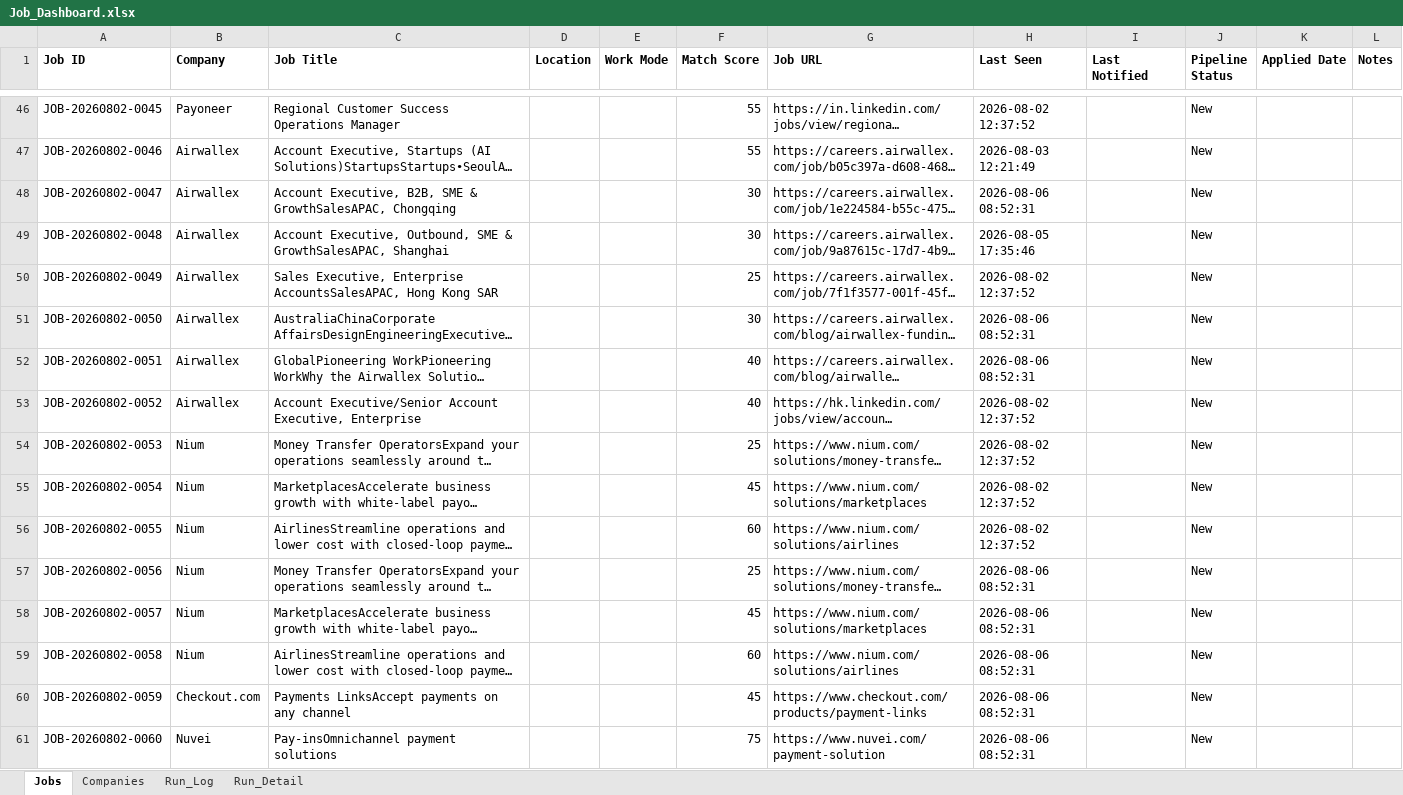
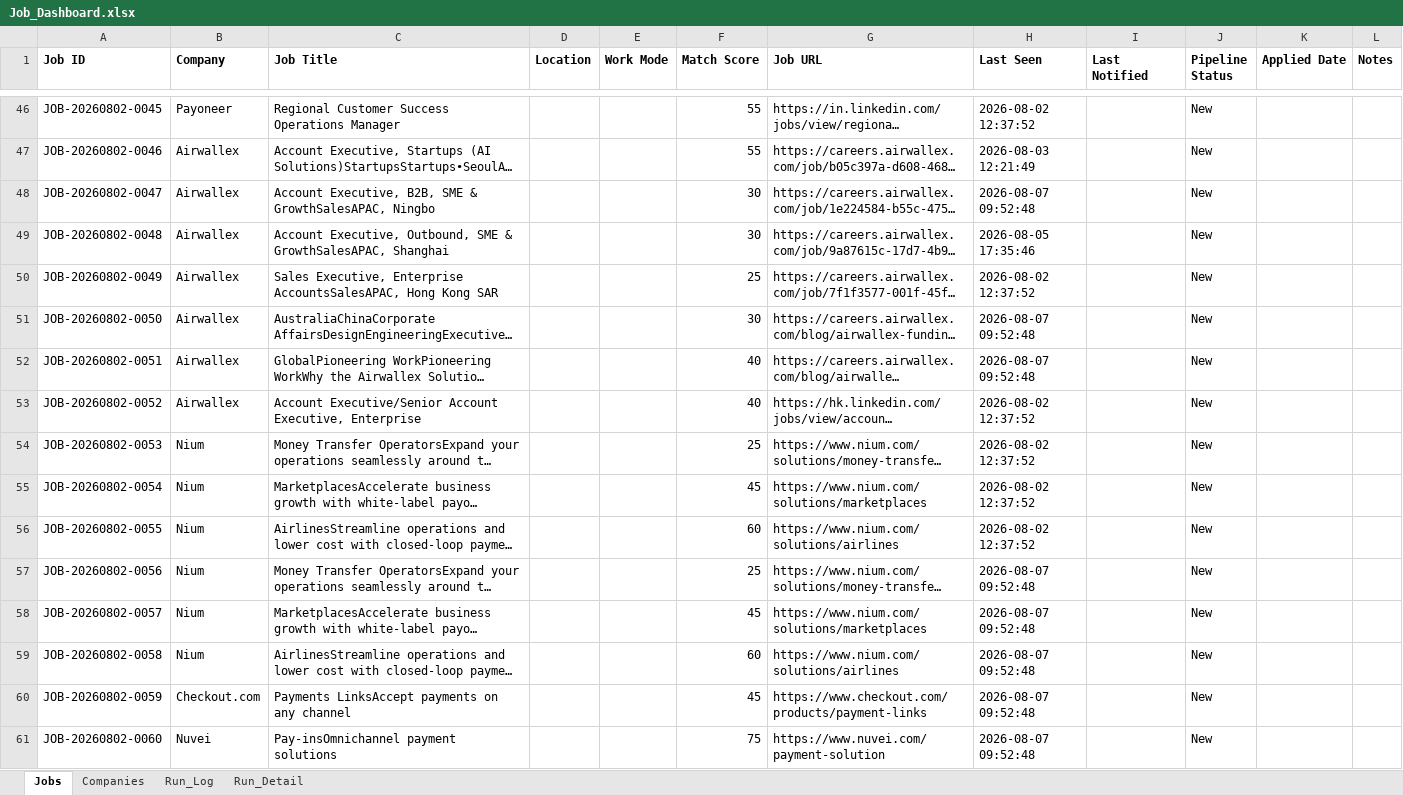
Before and after one commit to sabrinahan93-byte/PCIP, an Excel workbook: output/Job_Dashboard.xlsx, sheet Jobs, drawn as a sheet; only a part is shown, gaps mark what is left out; long unchanged cells end in …; values as stored, in another font and other column widths than the file's, no borders; the diff covers the shown part only; the diff names each change by its address in the sheet, - before the commit and + after, or states it on an @@ line.

```diff
--- a/output/Job_Dashboard.xlsx (sheet Jobs)
+++ b/output/Job_Dashboard.xlsx (sheet Jobs)
-C48 (Job Title): …& GrowthSalesAPAC, Chongqing
+C48 (Job Title): …& GrowthSalesAPAC, Ningbo
-H48 (Last Seen): 2026-08-06 08:52:31
+H48 (Last Seen): 2026-08-07 09:52:48
-H51:H52 (Last Seen): 2026-08-06 08:52:31
+H51:H52 (Last Seen): 2026-08-07 09:52:48
-H57:H61 (Last Seen): 2026-08-06 08:52:31
+H57:H61 (Last Seen): 2026-08-07 09:52:48
```
Also changed, not shown: 13 added rows and 51 edited cells elsewhere in this sheet, sheet Run_Detail, sheet Run_Log, 1 other file.
